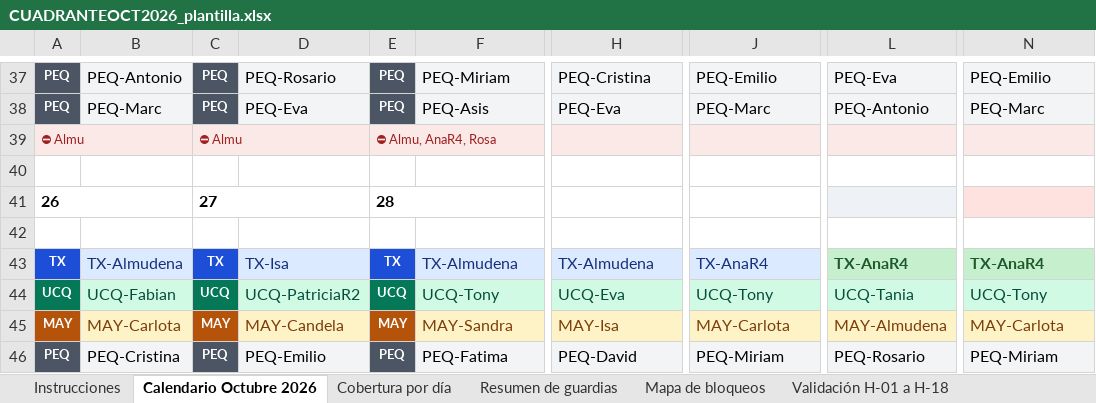
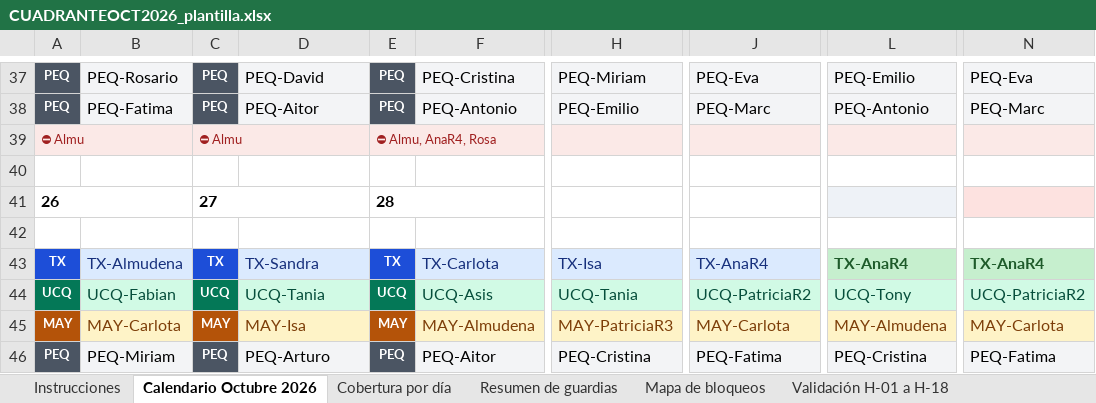
Before and after one commit to pablorodriguez-pixel/claude, an Excel workbook: guardias-anestesia/cuadrantes/CUADRANTEOCT2026_plantilla.xlsx, sheet Calendario Octubre 2026, drawn as a sheet; only a part is shown, gaps mark what is left out; values as stored, in another font and other column widths than the file's, no borders; the diff covers the shown part only; the diff names each change by its address in the sheet, - before the commit and + after, or states it on an @@ line.

```diff
--- a/guardias-anestesia/cuadrantes/CUADRANTEOCT2026_plantilla.xlsx (sheet Calendario Octubre 2026)
+++ b/guardias-anestesia/cuadrantes/CUADRANTEOCT2026_plantilla.xlsx (sheet Calendario Octubre 2026)
-B37: PEQ-Antonio
+B37: PEQ-Rosario
-D37: PEQ-Rosario
+D37: PEQ-David
-F37: PEQ-Miriam
+F37: PEQ-Cristina
-H37: PEQ-Cristina
+H37: PEQ-Miriam
-J37: PEQ-Emilio
+J37: PEQ-Eva
-L37: PEQ-Eva
+L37: PEQ-Emilio
-N37: PEQ-Emilio
+N37: PEQ-Eva
-B38: PEQ-Marc
+B38: PEQ-Fatima
-D38: PEQ-Eva
+D38: PEQ-Aitor
-F38: PEQ-Asis
+F38: PEQ-Antonio
-H38: PEQ-Eva
+H38: PEQ-Emilio
-D43: TX-Isa
+D43: TX-Sandra
-F43: TX-Almudena
+F43: TX-Carlota
-H43: TX-Almudena
+H43: TX-Isa
-D44: UCQ-PatriciaR2
+D44: UCQ-Tania
-F44: UCQ-Tony
+F44: UCQ-Asis
-H44: UCQ-Eva
+H44: UCQ-Tania
-J44: UCQ-Tony
+J44: UCQ-PatriciaR2
-L44: UCQ-Tania
+L44: UCQ-Tony
-N44: UCQ-Tony
+N44: UCQ-PatriciaR2
-D45: MAY-Candela
+D45: MAY-Isa
-F45: MAY-Sandra
+F45: MAY-Almudena
-H45: MAY-Isa
+H45: MAY-PatriciaR3
-B46: PEQ-Cristina
+B46: PEQ-Miriam
-D46: PEQ-Emilio
+D46: PEQ-Arturo
-F46: PEQ-Fatima
+F46: PEQ-Aitor
-H46: PEQ-David
+H46: PEQ-Cristina
-J46: PEQ-Miriam
+J46: PEQ-Fatima
-L46: PEQ-Rosario
+L46: PEQ-Cristina
-N46: PEQ-Miriam
+N46: PEQ-Fatima
```
Also changed, not shown: 70 edited cells elsewhere in this sheet, sheet Resumen de guardias, sheet Comparativa acumulada, sheet Validación H-01 a H-18, 1 other file.
